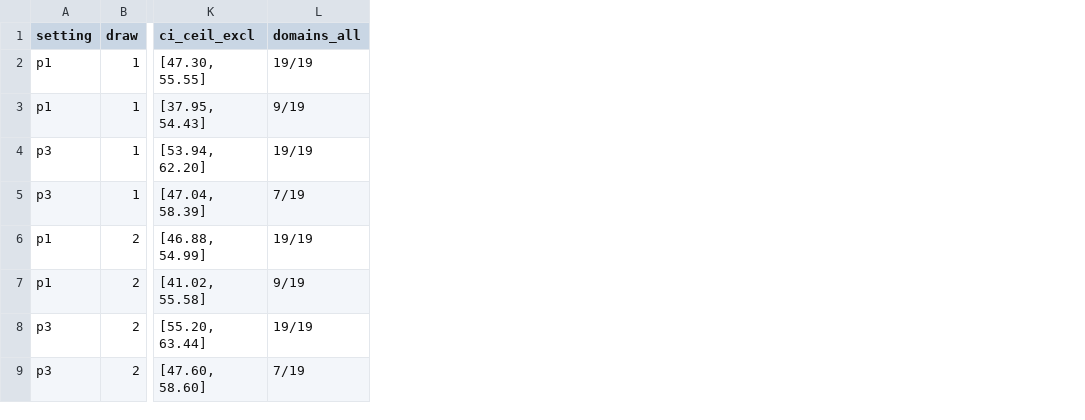
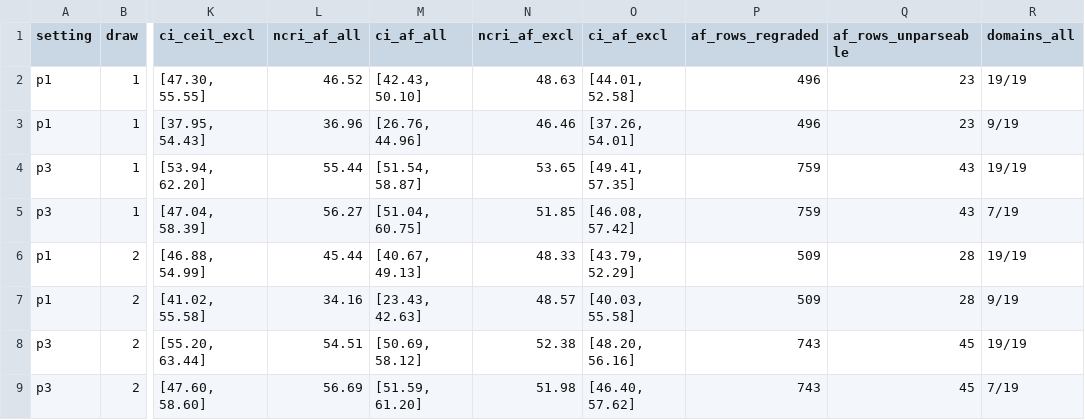
Before and after one commit to MaheepChaudhary/nocot-bench, a CSV file: varloop/results.csv, drawn as a sheet; only a part is shown, gaps mark what is left out; the diff names each change by its address in the sheet, - before the commit and + after, or states it on an @@ line.

```diff
--- a/varloop/results.csv
+++ b/varloop/results.csv
+column L (ncri_af_all), rows 2-9: 46.52 | 36.96 | 55.44 | 56.27 | 45.44 | 34.16 | 54.51 | 56.69
+column M (ci_af_all), rows 2-9: [42.43, 50.10] | [26.76, 44.96] | [51.54, 58.87] | [51.04, 60.75] | [40.67, 49.13] | [23.43, 42.63] | [50.69, 58.12] | [51.59, 61.20]
+column N (ncri_af_excl), rows 2-9: 48.63 | 46.46 | 53.65 | 51.85 | 48.33 | 48.57 | 52.38 | 51.98
+column O (ci_af_excl), rows 2-9: [44.01, 52.58] | [37.26, 54.01] | [49.41, 57.35] | [46.08, 57.42] | [43.79, 52.29] | [40.03, 55.58] | [48.20, 56.16] | [46.40, 57.62]
+column P (af_rows_regraded), rows 2-9: 496 | 496 | 759 | 759 | 509 | 509 | 743 | 743
+column Q (af_rows_unparseable), rows 2-9: 23 | 23 | 43 | 43 | 28 | 28 | 45 | 45
```
Also changed, not shown: varloop/banks.csv, 4 other files.
